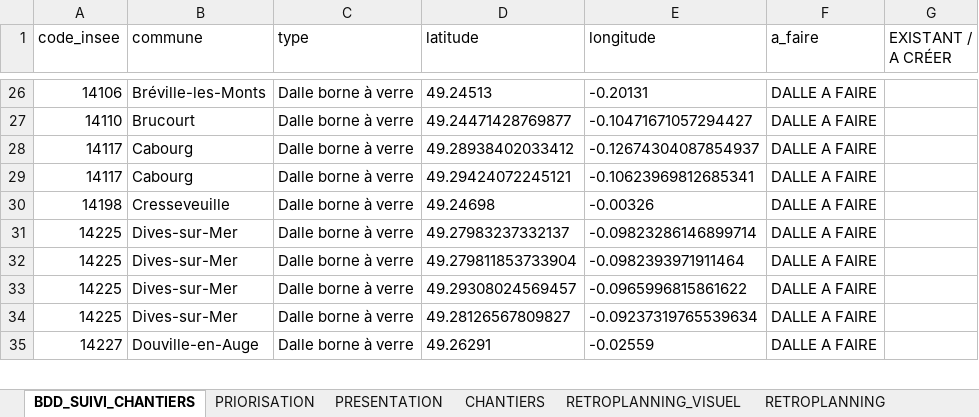
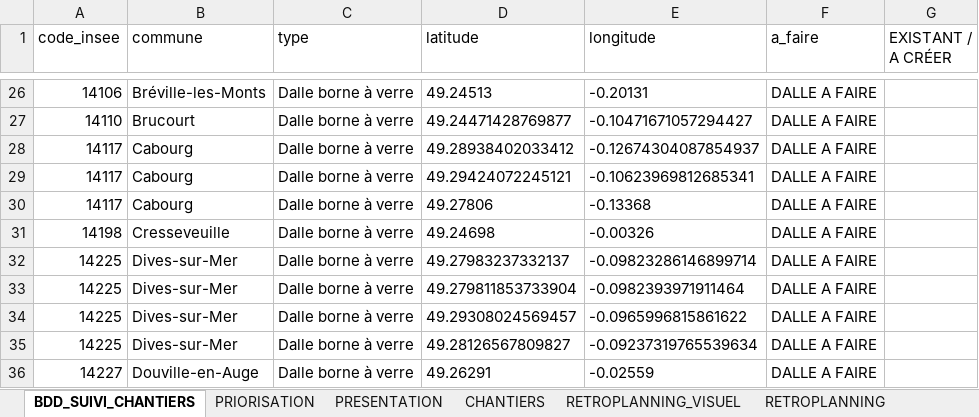
Before and after one commit to ncpa-dechets/suivi-chantiers, an Excel workbook: DT-DICT-DALLES_BETON_avec_RETROPLANNING.xlsx, sheet BDD_SUIVI_CHANTIERS, drawn as a sheet; only a part is shown, gaps mark what is left out; values as stored, in another font and other column widths than the file's, no borders; table styles not drawn; the diff covers the shown part only; the diff names each change by its address in the sheet, - before the commit and + after, or states it on an @@ line.

Commit message:
Update DT-DICT-DALLES_BETON_avec_RETROPLANNING.xlsx

```diff
--- a/DT-DICT-DALLES_BETON_avec_RETROPLANNING.xlsx (sheet BDD_SUIVI_CHANTIERS)
+++ b/DT-DICT-DALLES_BETON_avec_RETROPLANNING.xlsx (sheet BDD_SUIVI_CHANTIERS)
+row 30: 14117 | Cabourg | Dalle borne à verre | 49.27806 | -0.13368 | DALLE A FAIRE
```
Also changed, not shown: 3 added rows, 7 removed rows and 7 edited cells elsewhere in this sheet, sheet PRESENTATION, sheet PRIORISATION, sheet RETROPLANNING, formulas that keep their value, charts or pictures.
